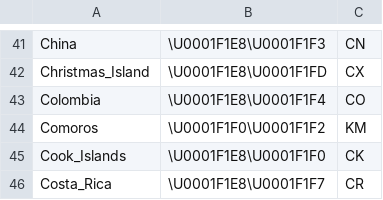
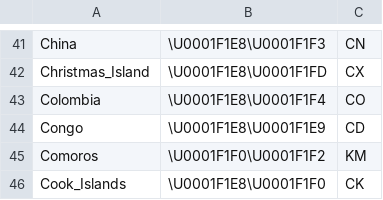
Before and after one commit to octohedron/gemojicountries, a CSV file: emoji_countries.csv, drawn as a sheet; only a part is shown, gaps mark what is left out; the shorter side is filled out with more unchanged rows.

Commit message:
Add Congo

```diff
--- a/emoji_countries.csv
+++ b/emoji_countries.csv
@@ -43,2 +43,3 @@ Christmas_Island,\U0001F1E8\U0001F1FD,CX
 Colombia,\U0001F1E8\U0001F1F4,CO
+Congo,\U0001F1E8\U0001F1E9,CD
 Comoros,\U0001F1F0\U0001F1F2,KM
```
